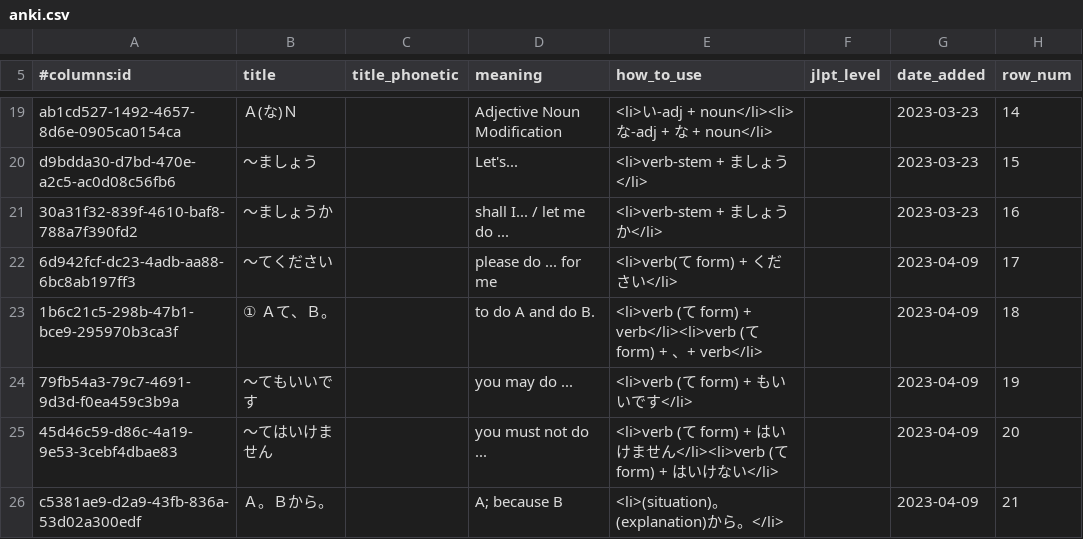
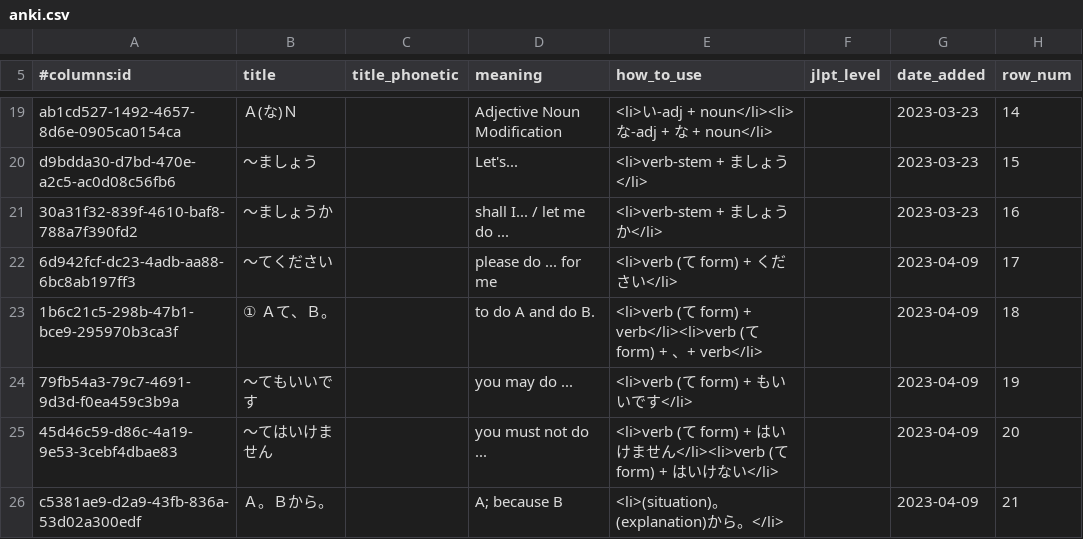
Before and after one commit to paploo/goi, a CSV file: files/grammar/anki.csv, drawn as a sheet; only a part is shown, gaps mark what is left out; the diff covers the shown part only; the diff names each change by its address in the sheet, - before the commit and + after, or states it on an @@ line.

Commit message:
Generated updated gramar anki

```diff
--- a/files/grammar/anki.csv
+++ b/files/grammar/anki.csv
-E22 (how_to_use): <li>verb(て form) + ください</li>
+E22 (how_to_use): <li>verb (て form) + ください</li>
```
Also changed, not shown: 1 added row and 3 edited cells elsewhere in this file, 1 other file.
